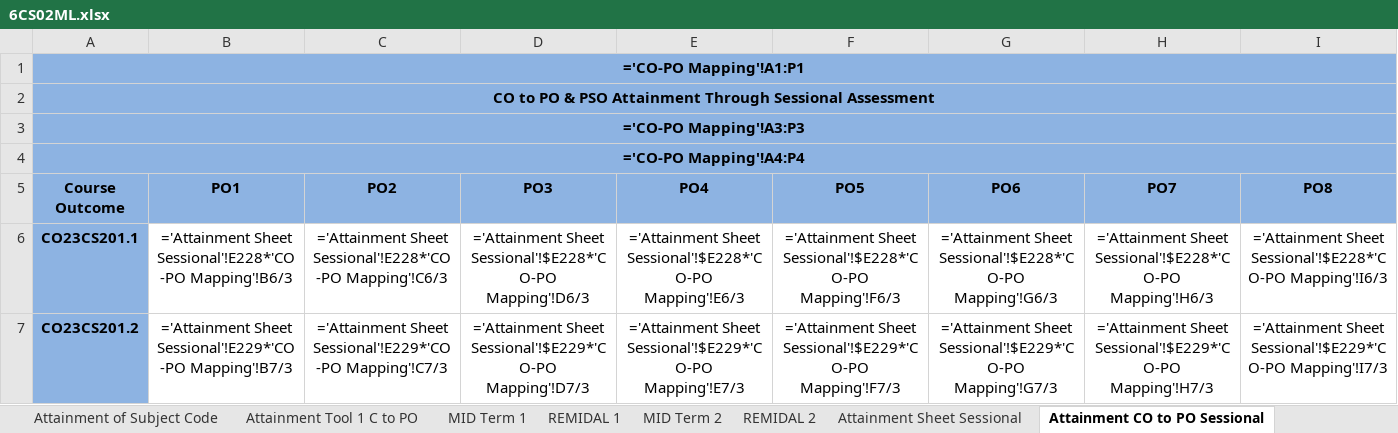
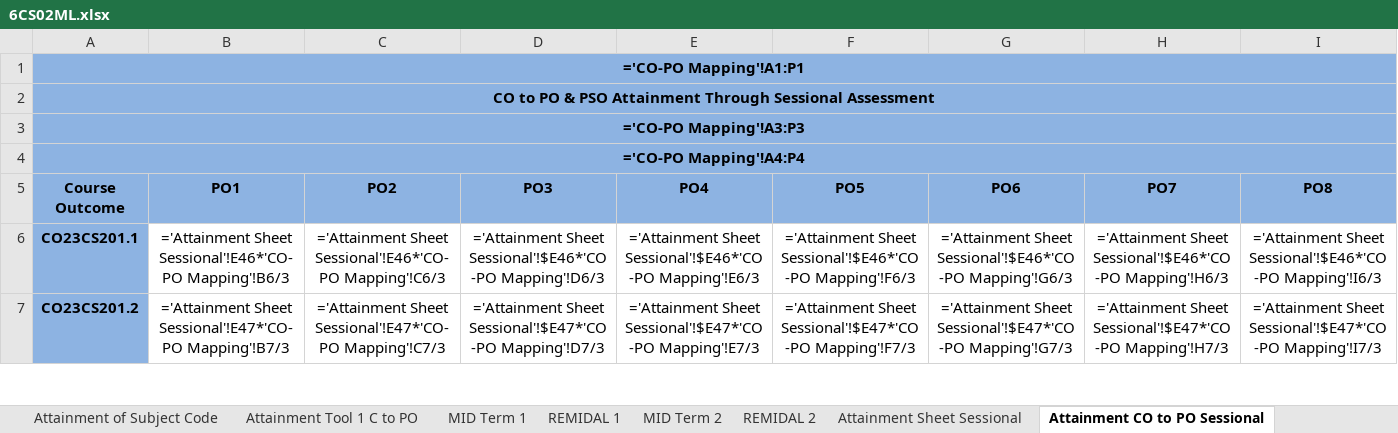
Before and after one commit to DrKalpanaFatawat/Attainment_Tool, an Excel workbook: output/6CS02ML.xlsx, sheet Attainment CO to PO Sessional, drawn as a sheet; only a part is shown; values as stored, in another font and other column widths than the file's, no borders; formulas without a stored value are shown as written; the diff covers the shown part only; the diff names each change by its address in the sheet, - before the commit and + after, or states it on an @@ line.

```diff
--- a/output/6CS02ML.xlsx (sheet Attainment CO to PO Sessional)
+++ b/output/6CS02ML.xlsx (sheet Attainment CO to PO Sessional)
-B6 (PO1): ='Attainment Sheet Sessional'!E228*'CO-PO Mapping'!B6/3
+B6 (PO1): ='Attainment Sheet Sessional'!E46*'CO-PO Mapping'!B6/3
-C6 (PO2): ='Attainment Sheet Sessional'!E228*'CO-PO Mapping'!C6/3
+C6 (PO2): ='Attainment Sheet Sessional'!E46*'CO-PO Mapping'!C6/3
-D6 (PO3): ='Attainment Sheet Sessional'!$E228*'CO-PO Mapping'!D6/3
+D6 (PO3): ='Attainment Sheet Sessional'!$E46*'CO-PO Mapping'!D6/3
-E6 (PO4): ='Attainment Sheet Sessional'!$E228*'CO-PO Mapping'!E6/3
+E6 (PO4): ='Attainment Sheet Sessional'!$E46*'CO-PO Mapping'!E6/3
-F6 (PO5): ='Attainment Sheet Sessional'!$E228*'CO-PO Mapping'!F6/3
+F6 (PO5): ='Attainment Sheet Sessional'!$E46*'CO-PO Mapping'!F6/3
-G6 (PO6): ='Attainment Sheet Sessional'!$E228*'CO-PO Mapping'!G6/3
+G6 (PO6): ='Attainment Sheet Sessional'!$E46*'CO-PO Mapping'!G6/3
-H6 (PO7): ='Attainment Sheet Sessional'!$E228*'CO-PO Mapping'!H6/3
+H6 (PO7): ='Attainment Sheet Sessional'!$E46*'CO-PO Mapping'!H6/3
-I6 (PO8): ='Attainment Sheet Sessional'!$E228*'CO-PO Mapping'!I6/3
+I6 (PO8): ='Attainment Sheet Sessional'!$E46*'CO-PO Mapping'!I6/3
-B7 (PO1): ='Attainment Sheet Sessional'!E229*'CO-PO Mapping'!B7/3
+B7 (PO1): ='Attainment Sheet Sessional'!E47*'CO-PO Mapping'!B7/3
-C7 (PO2): ='Attainment Sheet Sessional'!E229*'CO-PO Mapping'!C7/3
+C7 (PO2): ='Attainment Sheet Sessional'!E47*'CO-PO Mapping'!C7/3
-D7 (PO3): ='Attainment Sheet Sessional'!$E229*'CO-PO Mapping'!D7/3
+D7 (PO3): ='Attainment Sheet Sessional'!$E47*'CO-PO Mapping'!D7/3
-E7 (PO4): ='Attainment Sheet Sessional'!$E229*'CO-PO Mapping'!E7/3
+E7 (PO4): ='Attainment Sheet Sessional'!$E47*'CO-PO Mapping'!E7/3
-F7 (PO5): ='Attainment Sheet Sessional'!$E229*'CO-PO Mapping'!F7/3
+F7 (PO5): ='Attainment Sheet Sessional'!$E47*'CO-PO Mapping'!F7/3
-G7 (PO6): ='Attainment Sheet Sessional'!$E229*'CO-PO Mapping'!G7/3
+G7 (PO6): ='Attainment Sheet Sessional'!$E47*'CO-PO Mapping'!G7/3
-H7 (PO7): ='Attainment Sheet Sessional'!$E229*'CO-PO Mapping'!H7/3
+H7 (PO7): ='Attainment Sheet Sessional'!$E47*'CO-PO Mapping'!H7/3
-I7 (PO8): ='Attainment Sheet Sessional'!$E229*'CO-PO Mapping'!I7/3
+I7 (PO8): ='Attainment Sheet Sessional'!$E47*'CO-PO Mapping'!I7/3
```
Also changed, not shown: 59 edited cells elsewhere in this sheet, sheet MID Term 1, sheet MID Term 2, sheet Attainment Sheet Sessional, sheet Sessional + End Term Assessment, sheet REMIDAL 1, sheet REMIDAL 2, 1 more sheet, 21 other files.
